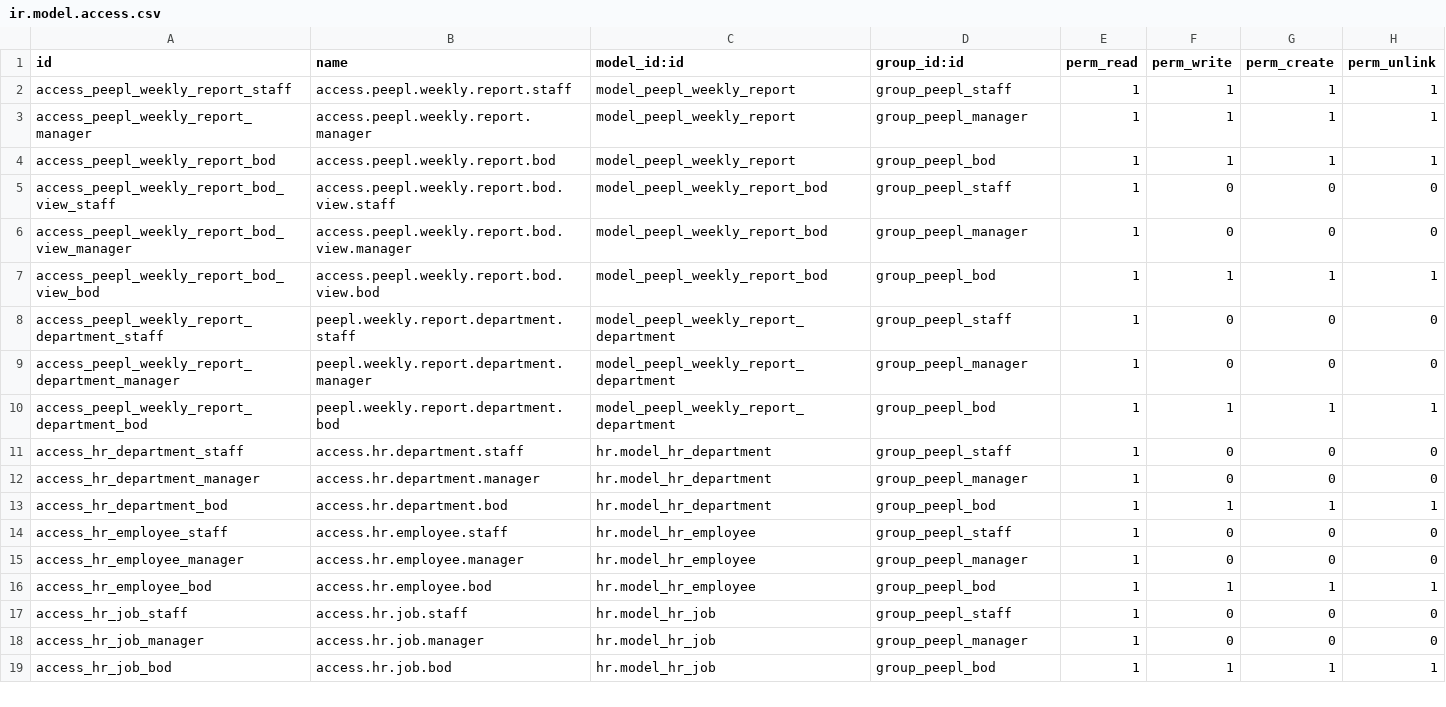
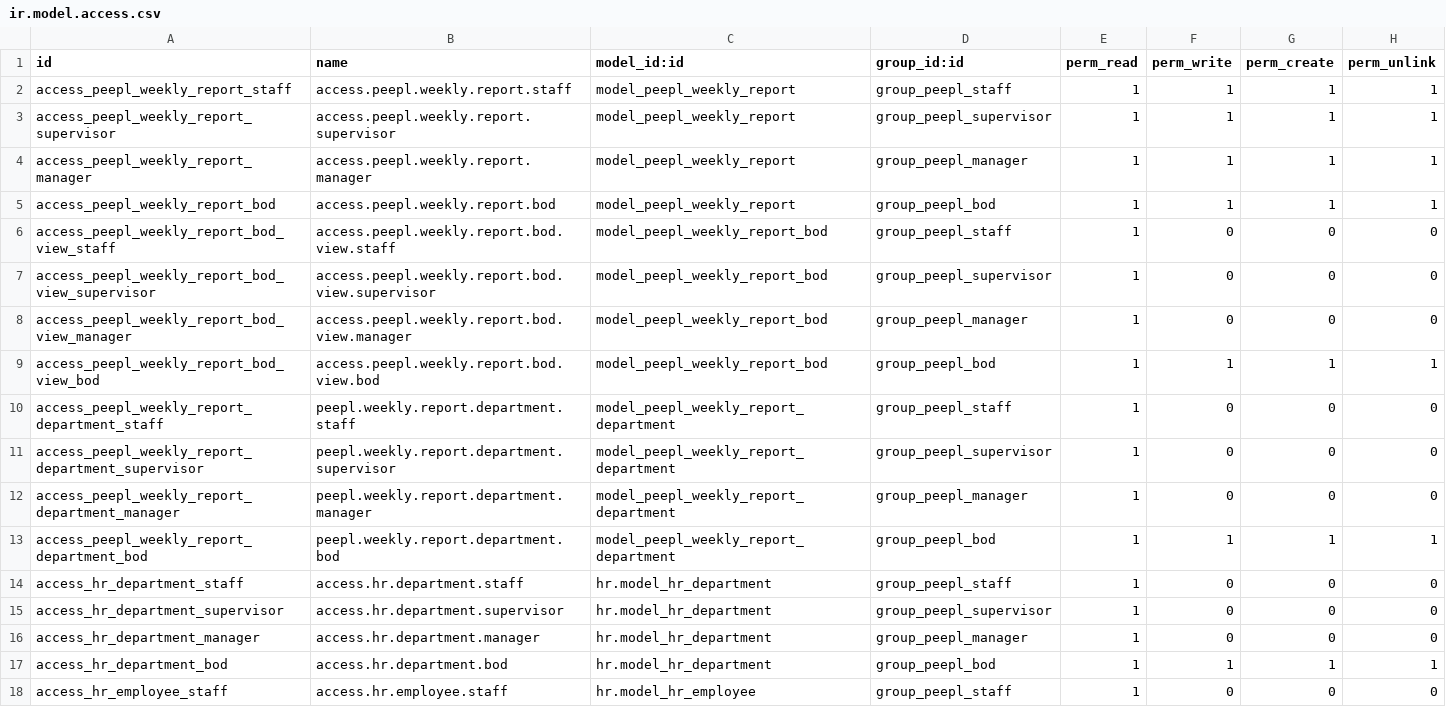
Before and after one commit to Rafael54x/peepl_weekly_report, a CSV file: security/ir.model.access.csv, drawn as a sheet; only a part is shown; the shorter side is filled out with more unchanged rows; the diff covers the shown part only.

Commit message:
Update Add: Supervisor Level & Fix Render Note

```diff
--- a/security/ir.model.access.csv
+++ b/security/ir.model.access.csv
@@ -2,2 +2,3 @@ id,name,model_id:id,group_id:id,perm_read,perm_write,perm_create,perm_unlink
 access_peepl_weekly_report_staff,access.peepl.weekly.report.staff,model_peepl_weekly_report,group_peepl_staff,1,1,1,1
+access_peepl_weekly_report_supervisor,access.peepl.weekly.report.supervisor,model_peepl_weekly_report,group_peepl_supervisor,1,1,1,1
 access_peepl_weekly_report_manager,access.peepl.weekly.report.manager,model_peepl_weekly_report,group_peepl_manager,1,1,1,1
@@ -5,2 +6,3 @@ access_peepl_weekly_report_bod,access.peepl.weekly.report.bod,model_peepl_weekly
 access_peepl_weekly_report_bod_view_staff,access.peepl.weekly.report.bod.view.staff,model_peepl_weekly_report_bod,group_peepl_staff,1,0,0,0
+access_peepl_weekly_report_bod_view_supervisor,access.peepl.weekly.report.bod.view.supervisor,model_peepl_weekly_report_bod,group_peepl_supervisor,1,0,0,0
 access_peepl_weekly_report_bod_view_manager,access.peepl.weekly.report.bod.view.manager,model_peepl_weekly_report_bod,group_peepl_manager,1,0,0,0
@@ -8,2 +10,3 @@ access_peepl_weekly_report_bod_view_bod,access.peepl.weekly.report.bod.view.bod,
 access_peepl_weekly_report_department_staff,peepl.weekly.report.department.staff,model_peepl_weekly_report_department,group_peepl_staff,1,0,0,0
+access_peepl_weekly_report_department_supervisor,peepl.weekly.report.department.supervisor,model_peepl_weekly_report_department,group_peepl_supervisor,1,0,0,0
 access_peepl_weekly_report_department_manager,peepl.weekly.report.department.manager,model_peepl_weekly_report_department,group_peepl_manager,1,0,0,0
@@ -11,2 +14,3 @@ access_peepl_weekly_report_department_bod,peepl.weekly.report.department.bod,mod
 access_hr_department_staff,access.hr.department.staff,hr.model_hr_department,group_peepl_staff,1,0,0,0
+access_hr_department_supervisor,access.hr.department.supervisor,hr.model_hr_department,group_peepl_supervisor,1,0,0,0
 access_hr_department_manager,access.hr.department.manager,hr.model_hr_department,group_peepl_manager,1,0,0,0
```
Also changed, not shown: 7 added rows elsewhere in this file, 12 other files.
